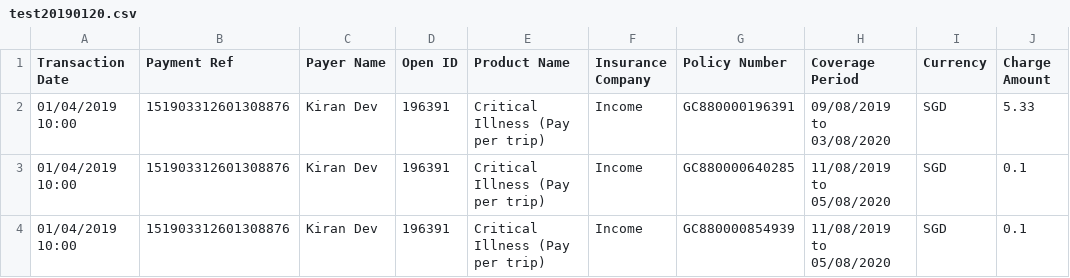
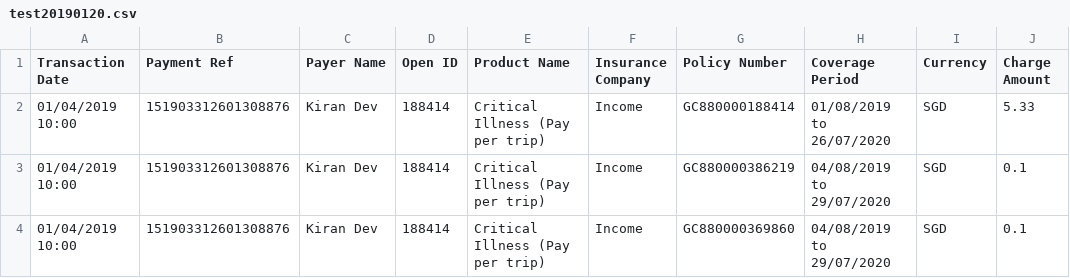
Before and after one commit to dorise1/test, a CSV file: test20190120.csv, drawn as a sheet; only a part is shown; the diff names each change by its address in the sheet, - before the commit and + after, or states it on an @@ line.

Commit message:
Update test20190120.csv

```diff
--- a/test20190120.csv
+++ b/test20190120.csv
-D2:D4 (Open ID): 196391
+D2:D4 (Open ID): 188414
-G2 (Policy Number): GC880000196391
+G2 (Policy Number): GC880000188414
-H2 (Coverage Period): 09/08/2019 to 03/08/2020
+H2 (Coverage Period): 01/08/2019 to 26/07/2020
-G3 (Policy Number): GC880000640285
+G3 (Policy Number): GC880000386219
-H3:H4 (Coverage Period): 11/08/2019 to 05/08/2020
+H3:H4 (Coverage Period): 04/08/2019 to 29/07/2020
-G4 (Policy Number): GC880000854939
+G4 (Policy Number): GC880000369860
```
